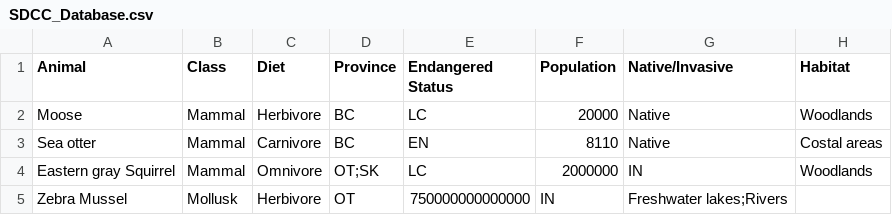
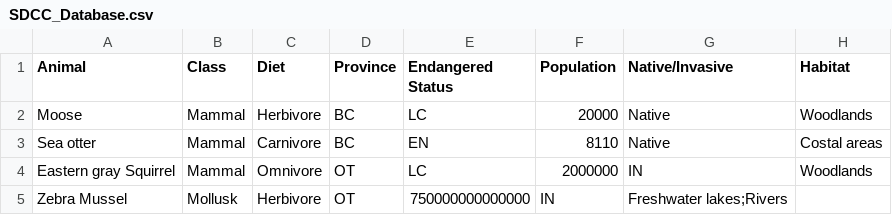
Before and after one commit to Super-Duper-Cool-Co/Iteration-1, a CSV file: SDCC_Database.csv, drawn as a sheet.

Commit message:
Update SDCC_Database.csv

```diff
--- a/SDCC_Database.csv
+++ b/SDCC_Database.csv
@@ -3,3 +3,3 @@ Moose,Mammal,Herbivore,BC,LC,20000,Native,Woodlands
 Sea otter,Mammal,Carnivore,BC,EN,8110,Native,Costal areas
-Eastern gray Squirrel,Mammal,Omnivore,OT;SK,LC,2000000,IN,Woodlands
+Eastern gray Squirrel,Mammal,Omnivore,OT,LC,2000000,IN,Woodlands
 Zebra Mussel,Mollusk,Herbivore,OT,750000000000000,IN,Freshwater lakes;Rivers
```
